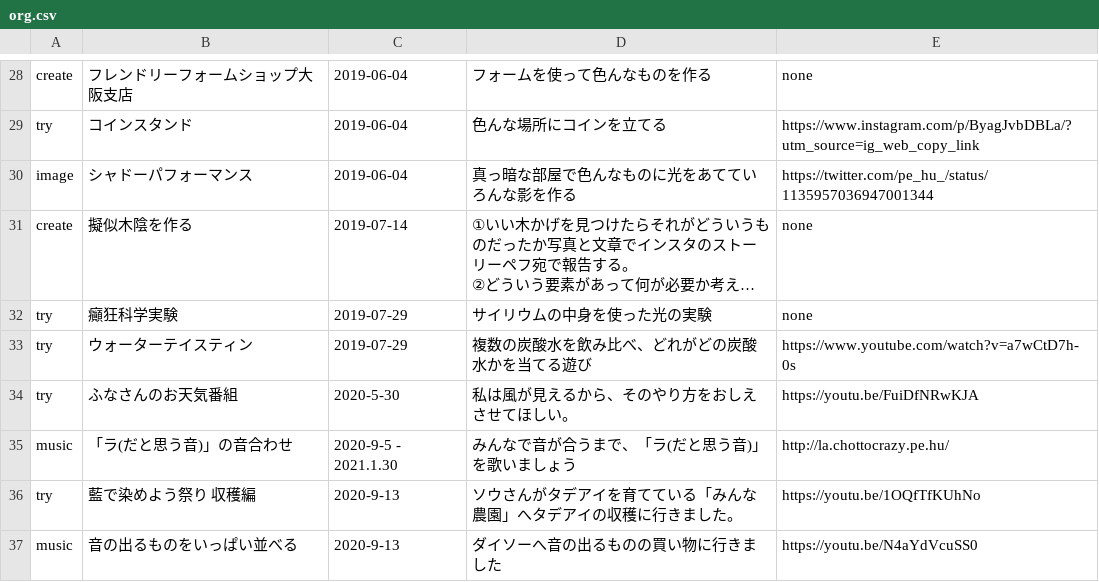
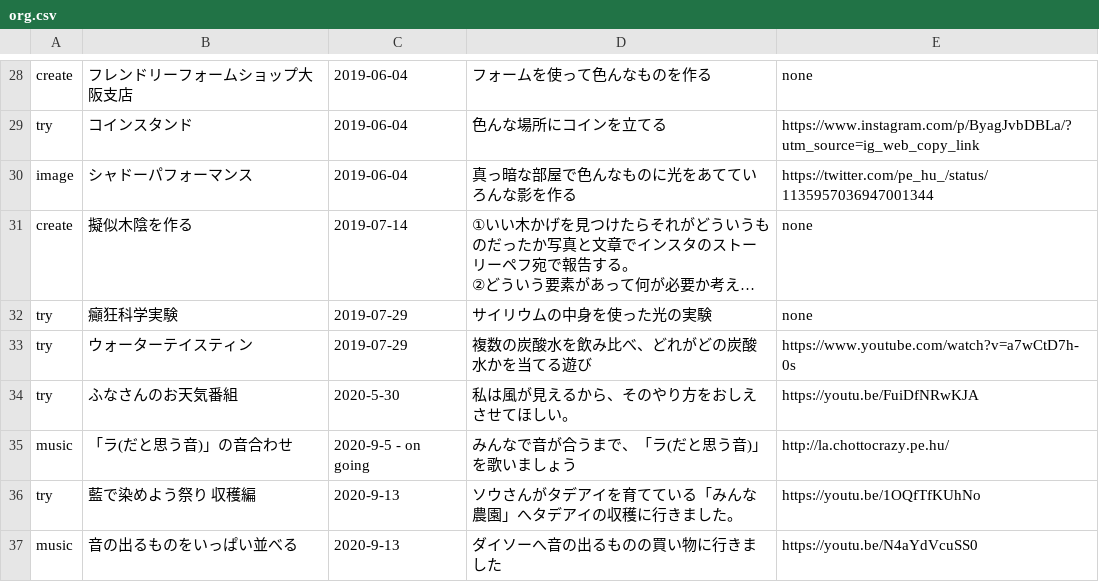
Before and after one commit to chottocrazy/cando, a CSV file: pehu/org.csv, drawn as a sheet; only a part is shown, gaps mark what is left out; long unchanged cells end in ….

Commit message:
Update org.csv

```diff
--- a/pehu/org.csv
+++ b/pehu/org.csv
@@ -60,3 +60,3 @@ try,ウォーターテイスティン,2019-07-29,"複数の炭酸水を飲み比
 try,ふなさんのお天気番組,2020-5-30,"私は風が見えるから、そのやり方をおしえさせてほしい。",https://youtu.be/FuiDfNRwKJA
-music,「ラ(だと思う音)」の音合わせ,2020-9-5 - 2021.1.30,みんなで音が合うまで、「ラ(だと思う音)」を歌いましょう,http://la.chottocrazy.pe.hu/
+music,「ラ(だと思う音)」の音合わせ,2020-9-5 - on going,みんなで音が合うまで、「ラ(だと思う音)」を歌いましょう,http://la.chottocrazy.pe.hu/
 try,藍で染めよう祭り 収穫編,2020-9-13,ソウさんがタデアイを育てている「みんな農園」へタデアイの収穫に行きました。,https://youtu.be/1OQfTfKUhNo
```
